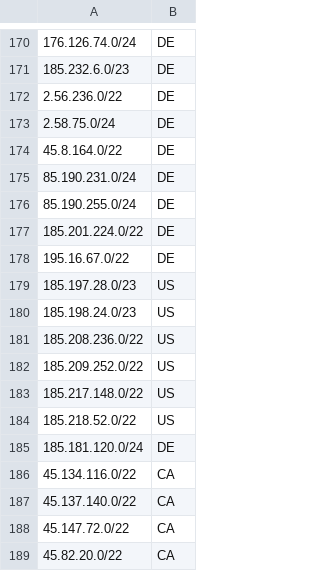
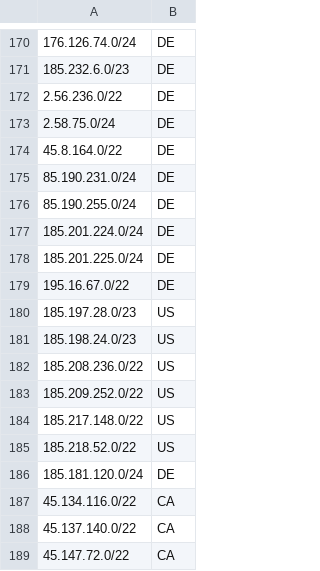
Before and after one commit to terratransit/geofeed, a CSV file: geofeed.csv, drawn as a sheet; only a part is shown, gaps mark what is left out.

Commit message:
Update geofeed.csv

```diff
--- a/geofeed.csv
+++ b/geofeed.csv
@@ -176,3 +176,4 @@
 85.190.255.0/24,DE,,,
-185.201.224.0/22,DE,,,
+185.201.224.0/24,DE,,,
+185.201.225.0/24,DE,,,
 195.16.67.0/22,DE,,,
@@ -188,2 +189 @@
 45.147.72.0/22,CA,,,
-45.82.20.0/22,CA,,,
```
